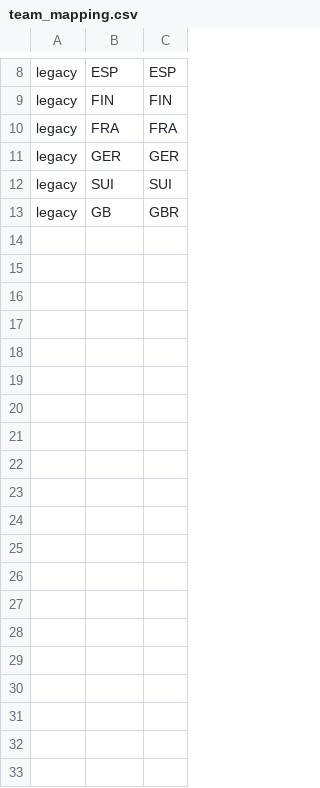
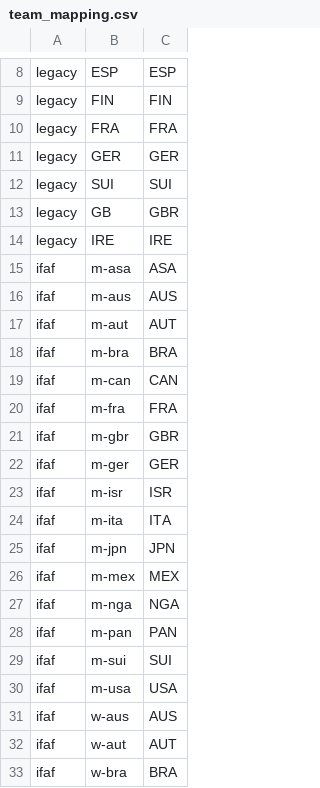
Before and after one commit to christianlohr9/flag_football_ep, a CSV file: data/reference/team_mapping.csv, drawn as a sheet; only a part is shown, gaps mark what is left out; the diff covers the shown part only.

Commit message:
fix(01.2-14): seed IFAF and IRE team mapping rows for the real ingest run
data/reference/team_mapping.csv had no ifaf source rows and no legacy,IRE
entry. Both are needed for the ingest task 3 checkpoint's real run: the IFAF
mappings are derived deterministically from data/raw/ifaf/games.json's
team id -> name pairs (w-ger -> GER, w-usa -> USA, etc, verified against
every possessionTeamId value seen across the raw unified-plays snapshots).
IRE is an unambiguous real team code.

Three remaining unmapped legacy labels (OPP, TM1, TM2 -- anonymized
placeholder codes used across 39 of the 47 data_raw.csv games) are NOT
resolved here: they are not a fixed team and guessing would silently
conflate different real opponents under one canonical code. Flagged at the
task 3 checkpoint for the operator.

```diff
--- a/data/reference/team_mapping.csv
+++ b/data/reference/team_mapping.csv
@@ -13 +13,21 @@ legacy,SUI,SUI
 legacy,GB,GBR
+legacy,IRE,IRE
+ifaf,m-asa,ASA
+ifaf,m-aus,AUS
+ifaf,m-aut,AUT
+ifaf,m-bra,BRA
+ifaf,m-can,CAN
+ifaf,m-fra,FRA
+ifaf,m-gbr,GBR
+ifaf,m-ger,GER
+ifaf,m-isr,ISR
+ifaf,m-ita,ITA
+ifaf,m-jpn,JPN
+ifaf,m-mex,MEX
+ifaf,m-nga,NGA
+ifaf,m-pan,PAN
+ifaf,m-sui,SUI
+ifaf,m-usa,USA
+ifaf,w-aus,AUS
+ifaf,w-aut,AUT
+ifaf,w-bra,BRA
```
Also changed, not shown: 13 added rows elsewhere in this file.
